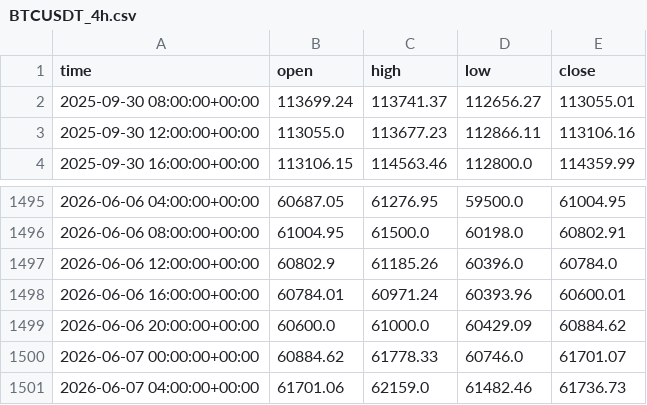
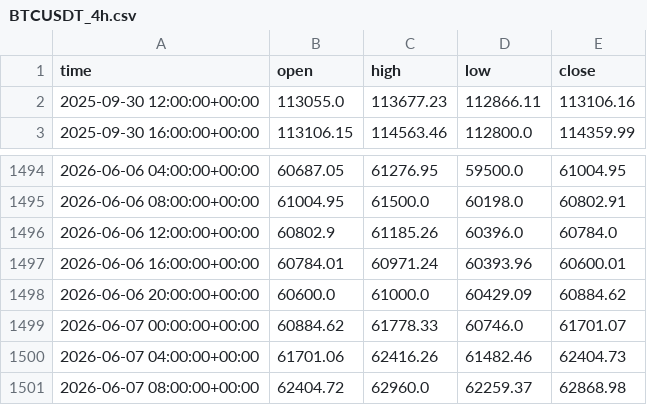
Before and after one commit to anothermario/bota, a CSV file: data/BTCUSDT_4h.csv, drawn as a sheet; only a part is shown, gaps mark what is left out.

```diff
--- a/data/BTCUSDT_4h.csv
+++ b/data/BTCUSDT_4h.csv
@@ -1,3 +1,2 @@
 time,open,high,low,close
-2025-09-30 08:00:00+00:00,113699.24,113741.37,112656.27,113055.01
 2025-09-30 12:00:00+00:00,113055.0,113677.23,112866.11,113106.16
@@ -1500,2 +1499,3 @@ time,open,high,low,close
 2026-06-07 00:00:00+00:00,60884.62,61778.33,60746.0,61701.07
-2026-06-07 04:00:00+00:00,61701.06,62159.0,61482.46,61736.73
+2026-06-07 04:00:00+00:00,61701.06,62416.26,61482.46,62404.73
+2026-06-07 08:00:00+00:00,62404.72,62960.0,62259.37,62868.98
```
Also changed, not shown: results/history.csv, 4 other files.
